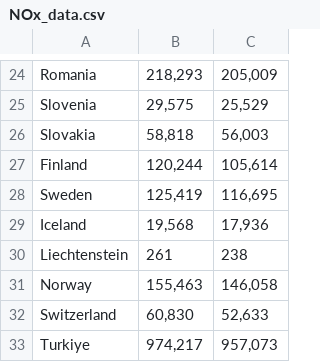
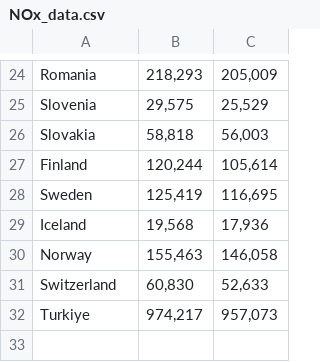
Before and after one commit to HHappy7/TIL6010-GroupProject, a CSV file: NOx_data.csv, drawn as a sheet; only a part is shown, gaps mark what is left out.

Commit message:
Update NOx_data.csv

```diff
--- a/NOx_data.csv
+++ b/NOx_data.csv
@@ -29,3 +29,2 @@ Sweden;125,419;116,695
 Iceland;19,568;17,936
-Liechtenstein;261;238
 Norway;155,463;146,058
```
